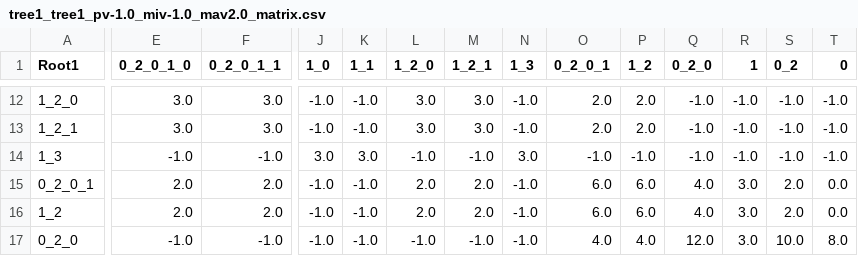
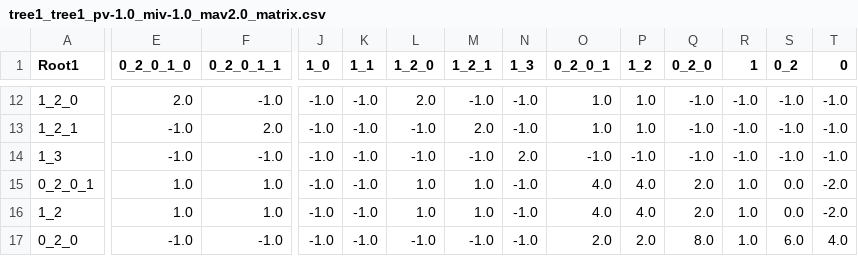
Before and after one commit to Chenjy0212/mdelta_full, a CSV file: Output_example/tree1_tree1_pv-1.0_miv-1.0_mav2.0_matrix.csv, drawn as a sheet; only a part is shown, gaps mark what is left out; the diff covers the shown part only; the diff names each change by its address in the sheet, - before the commit and + after, or states it on an @@ line.

```diff
--- a/Output_example/tree1_tree1_pv-1.0_miv-1.0_mav2.0_matrix.csv
+++ b/Output_example/tree1_tree1_pv-1.0_miv-1.0_mav2.0_matrix.csv
-E12 (0_2_0_1_0): 3.0
+E12 (0_2_0_1_0): 2.0
-F12 (0_2_0_1_1): 3.0
+F12 (0_2_0_1_1): -1.0
-L12 (1_2_0): 3.0
+L12 (1_2_0): 2.0
-M12 (1_2_1): 3.0
+M12 (1_2_1): -1.0
-O12:O13 (0_2_0_1): 2.0
+O12:O13 (0_2_0_1): 1.0
-P12:P13 (1_2): 2.0
+P12:P13 (1_2): 1.0
-E13 (0_2_0_1_0): 3.0
+E13 (0_2_0_1_0): -1.0
-F13 (0_2_0_1_1): 3.0
+F13 (0_2_0_1_1): 2.0
-L13 (1_2_0): 3.0
+L13 (1_2_0): -1.0
-M13 (1_2_1): 3.0
+M13 (1_2_1): 2.0
-J14 (1_0): 3.0
+J14 (1_0): -1.0
-K14 (1_1): 3.0
+K14 (1_1): -1.0
-N14 (1_3): 3.0
+N14 (1_3): 2.0
-E15:E16 (0_2_0_1_0): 2.0
+E15:E16 (0_2_0_1_0): 1.0
-F15:F16 (0_2_0_1_1): 2.0
+F15:F16 (0_2_0_1_1): 1.0
-L15:L16 (1_2_0): 2.0
+L15:L16 (1_2_0): 1.0
-M15:M16 (1_2_1): 2.0
+M15:M16 (1_2_1): 1.0
-O15:O16 (0_2_0_1): 6.0
+O15:O16 (0_2_0_1): 4.0
-P15:P16 (1_2): 6.0
+P15:P16 (1_2): 4.0
-Q15:Q16 (0_2_0): 4.0
+Q15:Q16 (0_2_0): 2.0
-R15:R17 (1): 3.0
+R15:R17 (1): 1.0
-S15:S16 (0_2): 2.0
+S15:S16 (0_2): 0.0
-T15:T16 (0): 0.0
+T15:T16 (0): -2.0
-O17 (0_2_0_1): 4.0
+O17 (0_2_0_1): 2.0
-P17 (1_2): 4.0
+P17 (1_2): 2.0
-Q17 (0_2_0): 12.0
+Q17 (0_2_0): 8.0
-S17 (0_2): 10.0
+S17 (0_2): 6.0
-T17 (0): 8.0
+T17 (0): 4.0
```
Also changed, not shown: 59 edited cells elsewhere in this file, Output_example/DensitreeALL/3_Tree1_root_densitree_leaves_match.csv, Output_example/DensitreeALL/3_Tree2_root_densitree_leaves_match.csv, 44 other files.
